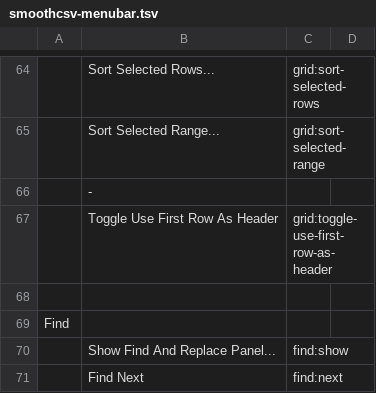
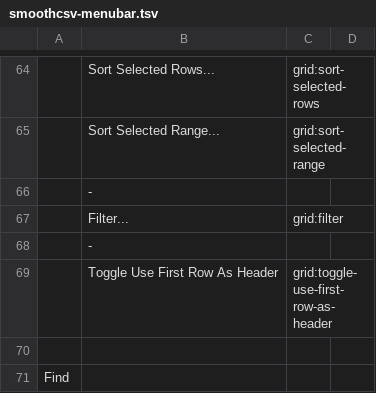
Before and after one commit to kohii/smoothcsv, a TSV file: smoothcsv-app-modules/smoothcsv-core/src/main/resources/smoothcsv-core/smoothcsv-menubar.tsv, drawn as a sheet; only a part is shown, gaps mark what is left out; the shorter side is filled out with more unchanged rows; the diff names each change by its address in the sheet, - before the commit and + after, or states it on an @@ line.

```diff
--- a/smoothcsv-app-modules/smoothcsv-core/src/main/resources/smoothcsv-core/smoothcsv-menubar.tsv
+++ b/smoothcsv-app-modules/smoothcsv-core/src/main/resources/smoothcsv-core/smoothcsv-menubar.tsv
+row 67:  | Filter... | grid:filter
+row 68:  | -
```
Also changed, not shown: smoothcsv-app-modules/smoothcsv-core/src/main/resources/smoothcsv-core/smoothcsv-command.tsv, 8 other files.
